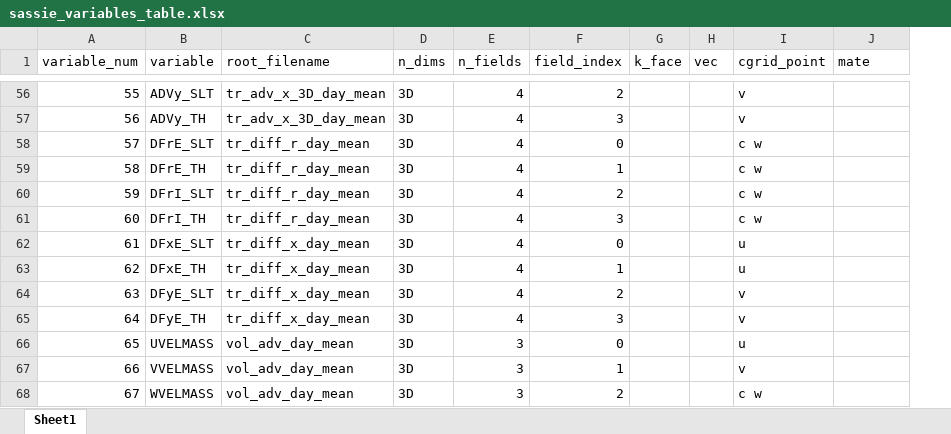
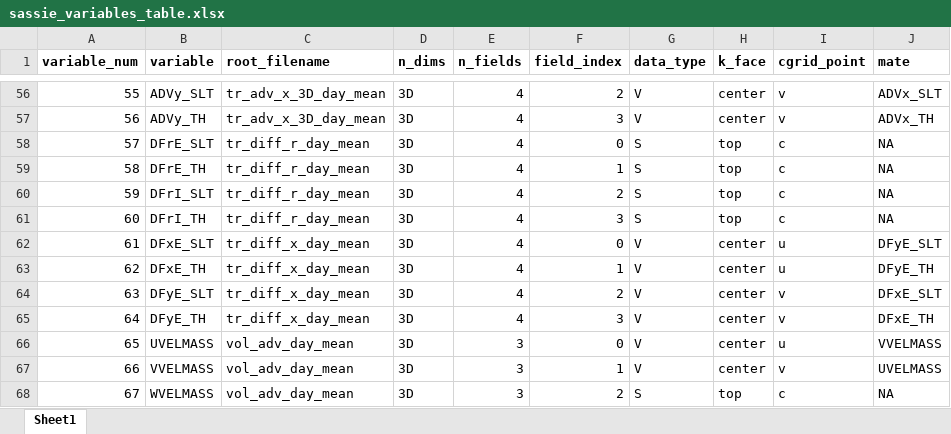
Before and after one commit to ifenty/SASSIE_downscale_ecco_v5, an Excel workbook: sassie_variables_table.xlsx, sheet Sheet1, drawn as a sheet; only a part is shown, gaps mark what is left out; values as stored, in another font and other column widths than the file's, no borders; conditional formats not drawn; removed rows and columns are numbered as before the commit, all else as after; the diff covers the shown part only; the diff names each change by its address in the sheet, - before the commit and + after, or states it on an @@ line.

```diff
--- a/sassie_variables_table.xlsx (sheet Sheet1)
+++ b/sassie_variables_table.xlsx (sheet Sheet1)
+column G (data_type), rows 56-68: V | V | S | S | S | S | V | V | V | V | V | V | S
-column H (vec), empty
-A1:F1 bold: off
+A1:F1 bold: on
-H1 bold: off
+H1 bold: on
-I1:J1 bold: off
+I1:J1 bold: on
-H56:H57 (k_face): (empty)
+H56:H57 (k_face): center
-J56 (mate): (empty)
+J56 (mate): ADVx_SLT
-J57 (mate): (empty)
+J57 (mate): ADVx_TH
-H58:H61 (k_face): (empty)
+H58:H61 (k_face): top
-I58:I61 (cgrid_point): c w
+I58:I61 (cgrid_point): c
-J58:J61 (mate): (empty)
+J58:J61 (mate): NA
-H62:H67 (k_face): (empty)
+H62:H67 (k_face): center
-J62 (mate): (empty)
+J62 (mate): DFyE_SLT
-J63 (mate): (empty)
+J63 (mate): DFyE_TH
-J64 (mate): (empty)
+J64 (mate): DFxE_SLT
-J65 (mate): (empty)
+J65 (mate): DFxE_TH
-J66 (mate): (empty)
+J66 (mate): VVELMASS
-J67 (mate): (empty)
+J67 (mate): UVELMASS
-H68 (k_face): (empty)
+H68 (k_face): top
-I68 (cgrid_point): c w
+I68 (cgrid_point): c
-J68 (mate): (empty)
+J68 (mate): NA
```
Also changed, not shown: 123 edited cells elsewhere in this sheet, 2 other files.
